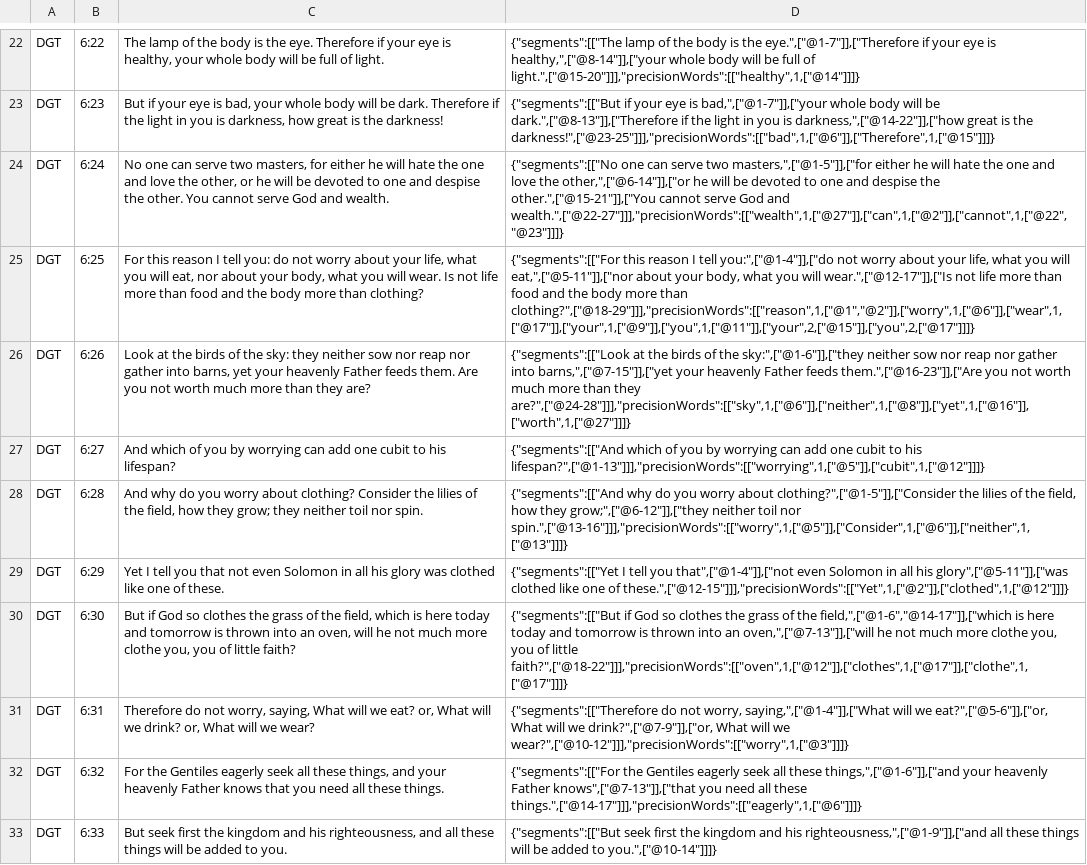
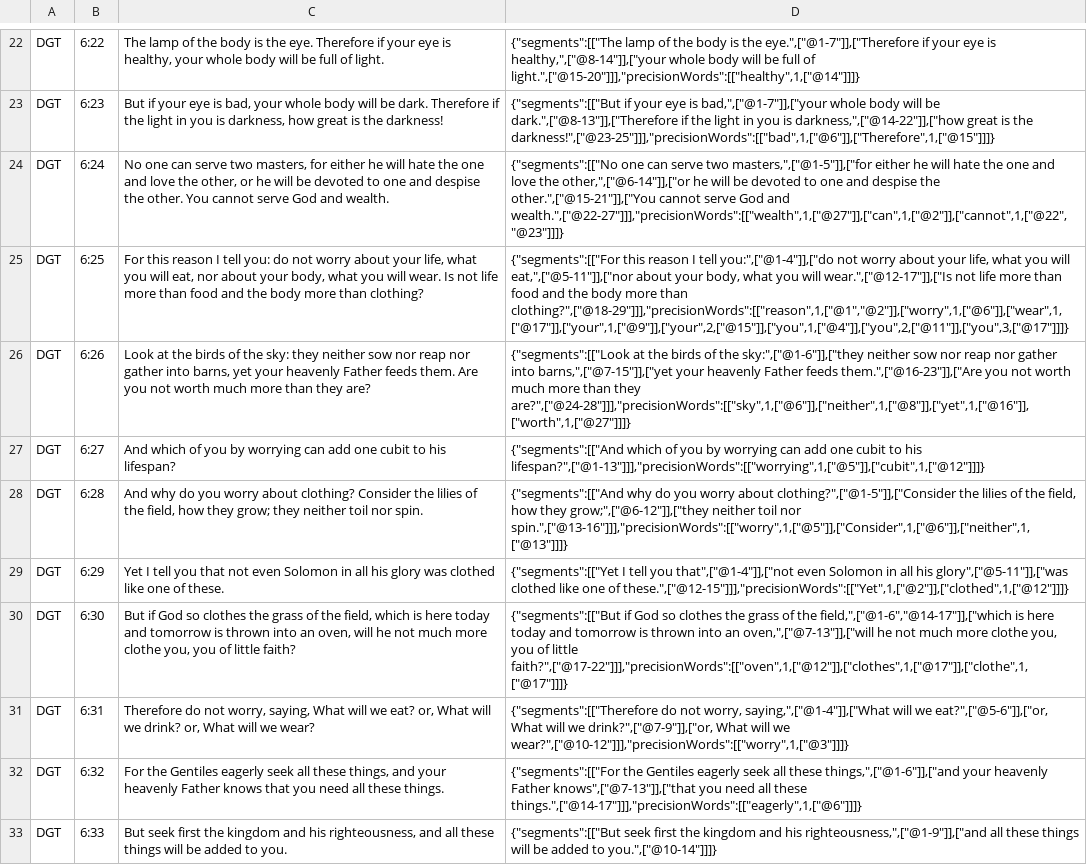
Before and after one commit to darethehair/DGTBible, a TSV file: data/authoring/matthew-06-dgt.tsv, drawn as a sheet; only a part is shown, gaps mark what is left out; the diff names each change by its address in the sheet, - before the commit and + after, or states it on an @@ line.

Commit message:
Correct Matthew 6 pronoun and shared-verb spans

```diff
--- a/data/authoring/matthew-06-dgt.tsv
+++ b/data/authoring/matthew-06-dgt.tsv
-D25: …more than clothing?",["@18-29"]]],"precisionWords":[["reason",1,["@1","@2"]],["worry",1,["@6"]],["wear",1,["@17"]],["your",1,["@9"]],["you",1,["@11"]],["your",2,["@15"]],["you",2,["@17"]]]}
+D25: …more than clothing?",["@18-29"]]],"precisionWords":[["reason",1,["@1","@2"]],["worry",1,["@6"]],["wear",1,["@17"]],["your",1,["@9"]],["your",2,["@15"]],["you",1,["@4"]],["you",2,["@11"]],["you",3,["@17"]]]}
-D30: …of little faith?",["@18-22"]]],"precisionWords":[["oven",1,["@12"]],["clothes",1,["@17"]],["clothe",1,["@17"]]]}
+D30: …of little faith?",["@17-22"]]],"precisionWords":[["oven",1,["@12"]],["clothes",1,["@17"]],["clothe",1,["@17"]]]}
```
